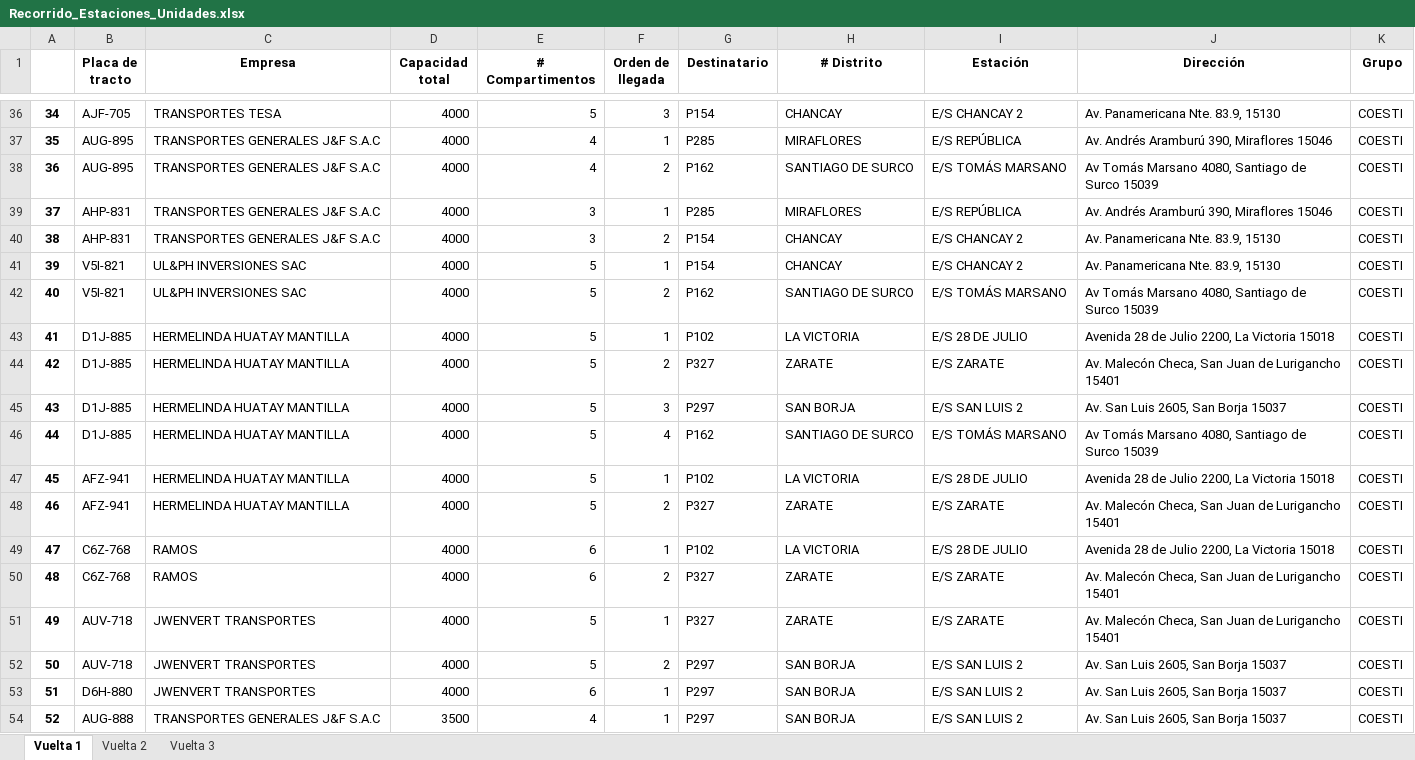
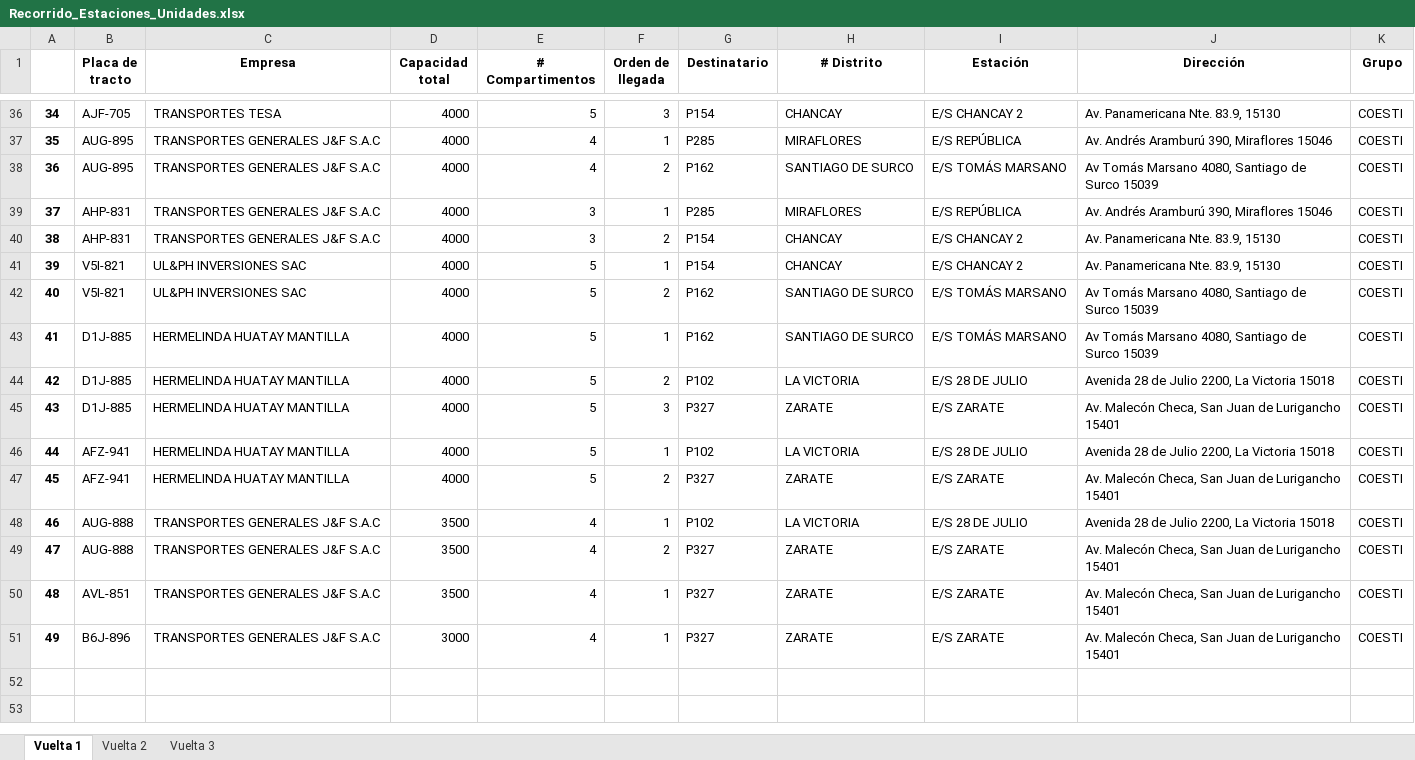
Before and after one commit to Piero16301/Optimizacion_Programacion, an Excel workbook: datos_salida/Recorrido_Estaciones_Unidades.xlsx, sheet Vuelta 1, drawn as a sheet; only a part is shown, gaps mark what is left out; values as stored, in another font and other column widths than the file's, no borders; removed rows and columns are numbered as before the commit, all else as after; the diff names each change by its address in the sheet, - before the commit and + after, or states it on an @@ line.

```diff
--- a/datos_salida/Recorrido_Estaciones_Unidades.xlsx (sheet Vuelta 1)
+++ b/datos_salida/Recorrido_Estaciones_Unidades.xlsx (sheet Vuelta 1)
+row 43: 41 | D1J-885 | HERMELINDA HUATAY MANTILLA | 4000 | 5 | 1 | P162 | SANTIAGO DE SURCO | E/S TOMÁS MARSANO | Av Tomás Marsano 4080, Santiago de Surco 15039 | COESTI
@@ column A renumbered between rows 44 and 49 @@
-F44 (Orden de llegada): 1
+F44 (Orden de llegada): 2
-F45 (Orden de llegada): 2
+F45 (Orden de llegada): 3
-row 45: 43 | D1J-885 | HERMELINDA HUATAY MANTILLA | 4000 | 5 | 3 | P297 | SAN BORJA | E/S SAN LUIS 2 | Av. San Luis 2605, San Borja 15037 | COESTI
-row 46: 44 | D1J-885 | HERMELINDA HUATAY MANTILLA | 4000 | 5 | 4 | P162 | SANTIAGO DE SURCO | E/S TOMÁS MARSANO | Av Tomás Marsano 4080, Santiago de Surco 15039 | COESTI
-B48 (Placa de tracto): C6Z-768
+B48 (Placa de tracto): AUG-888
-C48 (Empresa): RAMOS
+C48 (Empresa): TRANSPORTES GENERALES J&F S.A.C
-D48 (Capacidad total): 4000
+D48 (Capacidad total): 3500
-E48 (# Compartimentos): 6
+E48 (# Compartimentos): 4
-row 50: 48 | C6Z-768 | RAMOS | 4000 | 6 | 2 | P327 | ZARATE | E/S ZARATE | Av. Malecón Checa, San Juan de Lurigancho 15401 | COESTI
-row 51: 49 | AUV-718 | JWENVERT TRANSPORTES | 4000 | 5 | 1 | P327 | ZARATE | E/S ZARATE | Av. Malecón Checa, San Juan de Lurigancho 15401 | COESTI
-row 52: 50 | AUV-718 | JWENVERT TRANSPORTES | 4000 | 5 | 2 | P297 | SAN BORJA | E/S SAN LUIS 2 | Av. San Luis 2605, San Borja 15037 | COESTI
-row 53: 51 | D6H-880 | JWENVERT TRANSPORTES | 4000 | 6 | 1 | P297 | SAN BORJA | E/S SAN LUIS 2 | Av. San Luis 2605, San Borja 15037 | COESTI
-F49 (Orden de llegada): 1
+F49 (Orden de llegada): 2
-G49 (Destinatario): P297
+G49 (Destinatario): P327
-H49 (# Distrito): SAN BORJA
+H49 (# Distrito): ZARATE
-I49 (Estación): E/S SAN LUIS 2
+I49 (Estación): E/S ZARATE
-J49 (Dirección): Av. San Luis 2605, San Borja 15037
+J49 (Dirección): Av. Malecón Checa, San Juan de Lurigancho 15401
+row 50: 48 | AVL-851 | TRANSPORTES GENERALES J&F S.A.C | 3500 | 4 | 1 | P327 | ZARATE | E/S ZARATE | Av. Malecón Checa, San Juan de Lurigancho 15401 | COESTI
+row 51: 49 | B6J-896 | TRANSPORTES GENERALES J&F S.A.C | 3000 | 4 | 1 | P327 | ZARATE | E/S ZARATE | Av. Malecón Checa, San Juan de Lurigancho 15401 | COESTI
```
Also changed, not shown: sheet Vuelta 2, sheet Vuelta 3, datos_entrada/Detalle_Unidades.xlsx, datos_intermedios/Data_Filtrada_COESTI.xlsx, 7 other files.
